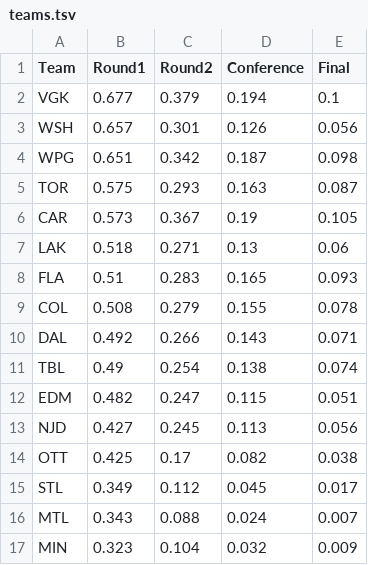
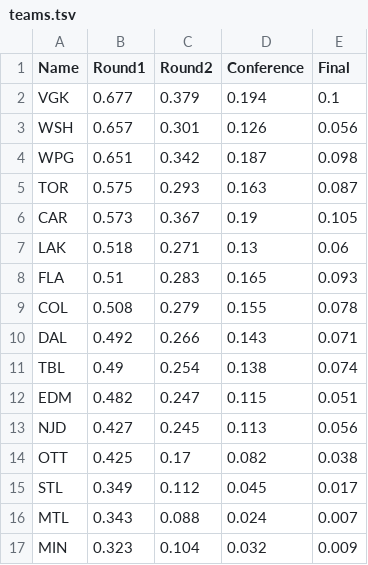
Before and after one commit to EthanPrentice/nhl-playoff-drafter, a TSV file: resources/2025/teams.tsv, drawn as a sheet.

Commit message:
Parse players and teams into objects

```diff
--- a/resources/2025/teams.tsv
+++ b/resources/2025/teams.tsv
@@ -1,2 +1,2 @@
-Team	Round1	Round2	Conference	Final
+Name	Round1	Round2	Conference	Final
 VGK	0.677	0.379	0.194	0.1
```
Also changed, not shown: 4 other files.
